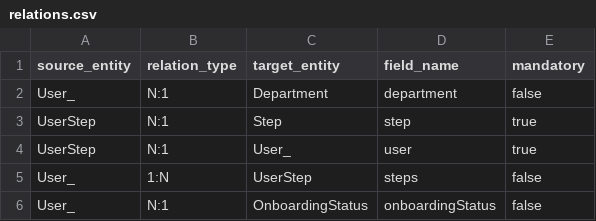
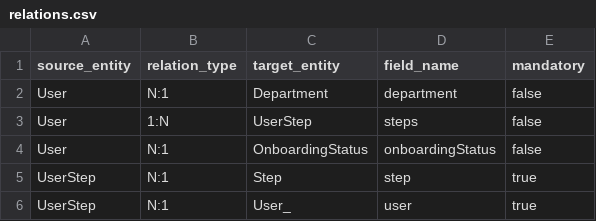
Before and after one commit to florintanasa/onboarding, a CSV file: relations.csv, drawn as a sheet.

Commit message:
Rename User_ entity to User in relations.csv
Aligns the entity name for 'User' in the relations definition file with the canonical 'User' entity, removing the trailing underscore suffix for consistency.

```diff
--- a/relations.csv
+++ b/relations.csv
@@ -1,6 +1,6 @@
 source_entity,relation_type,target_entity,field_name,mandatory
-User_,N:1,Department,department,false
+User,N:1,Department,department,false
+User,1:N,UserStep,steps,false
+User,N:1,OnboardingStatus,onboardingStatus,false
 UserStep,N:1,Step,step,true
 UserStep,N:1,User_,user,true
-User_,1:N,UserStep,steps,false
-User_,N:1,OnboardingStatus,onboardingStatus,false
```
